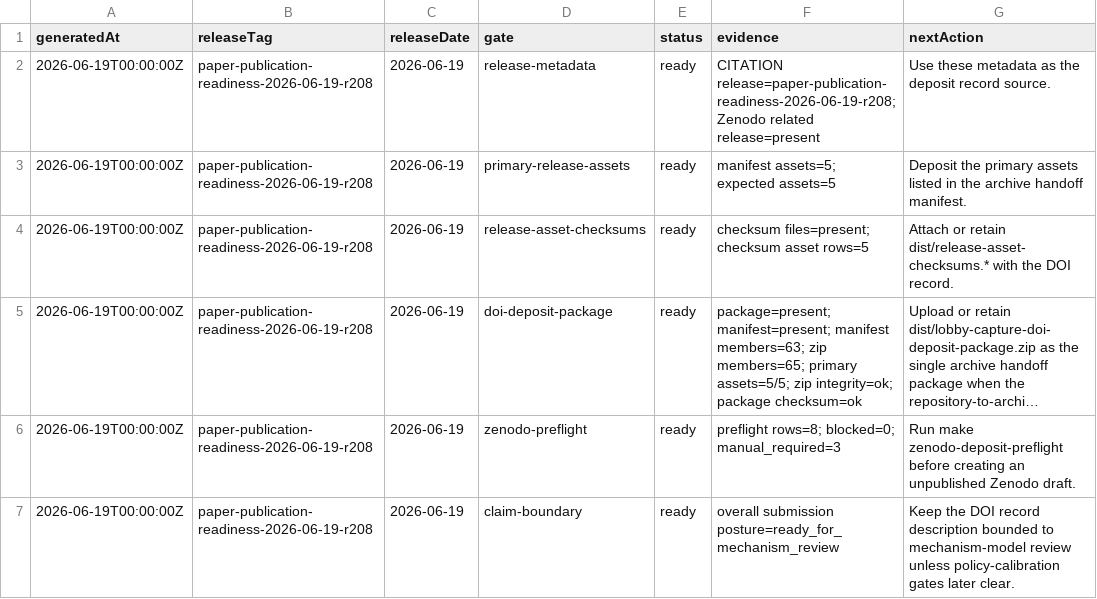
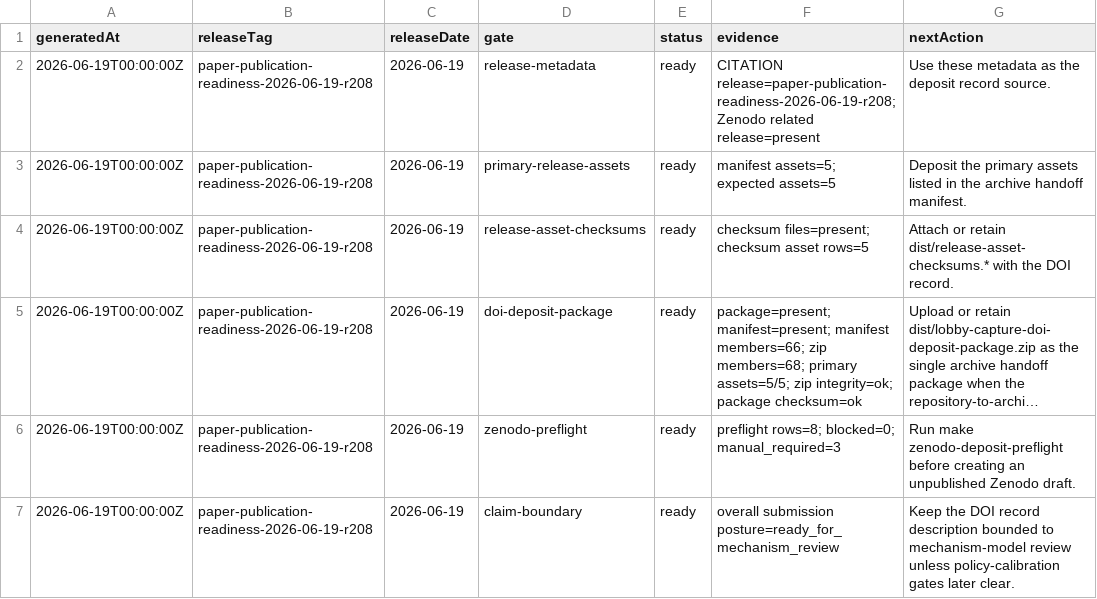
Before and after one commit to Jacoba1100254352/lobby-capture-simulator, a CSV file: reports/doi-deposit-readiness.csv, drawn as a sheet; only a part is shown; long unchanged cells end in …; the diff names each change by its address in the sheet, - before the commit and + after, or states it on an @@ line.

```diff
--- a/reports/doi-deposit-readiness.csv
+++ b/reports/doi-deposit-readiness.csv
-F5 (evidence): …manifest=present; manifest members=63; zip members=65; primary assets=5/5;…
+F5 (evidence): …manifest=present; manifest members=66; zip members=68; primary assets=5/5;…
```
Also changed, not shown: data/calibration/first-wave/substitution-fec-affiliation-history.csv, reports/empirical-expansion-audit.csv, 24 other files.
